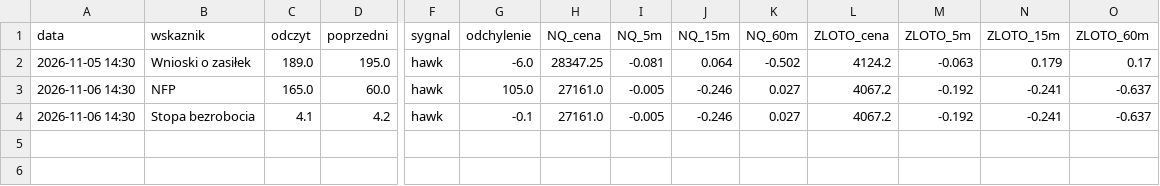
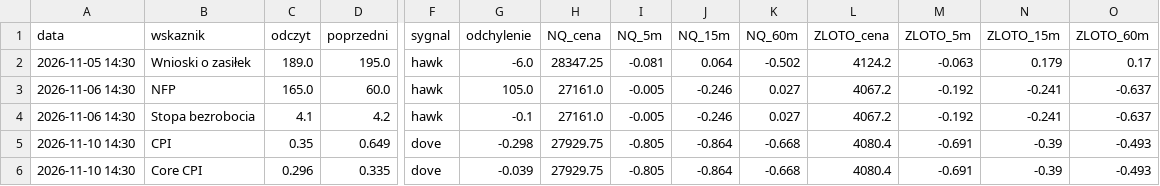
Before and after one commit to Ventooooo/Makro_monitor, a CSV file: journal.csv, drawn as a sheet; only a part is shown, gaps mark what is left out; rows hold the shown columns only; the diff names each change by its address in the sheet, - before the commit and + after, or states it on an @@ line.

```diff
--- a/journal.csv
+++ b/journal.csv
+row 5: 2026-11-10 14:30 | CPI | 0.35 | 0.649 | dove | -0.298 | 27929.75 | -0.805 | -0.864 | -0.668 | 4080.4 | -0.691 | -0.39 | -0.493
+row 6: 2026-11-10 14:30 | Core CPI | 0.296 | 0.335 | dove | -0.039 | 27929.75 | -0.805 | -0.864 | -0.668 | 4080.4 | -0.691 | -0.39 | -0.493
```
Also changed, not shown: 1 other file.
